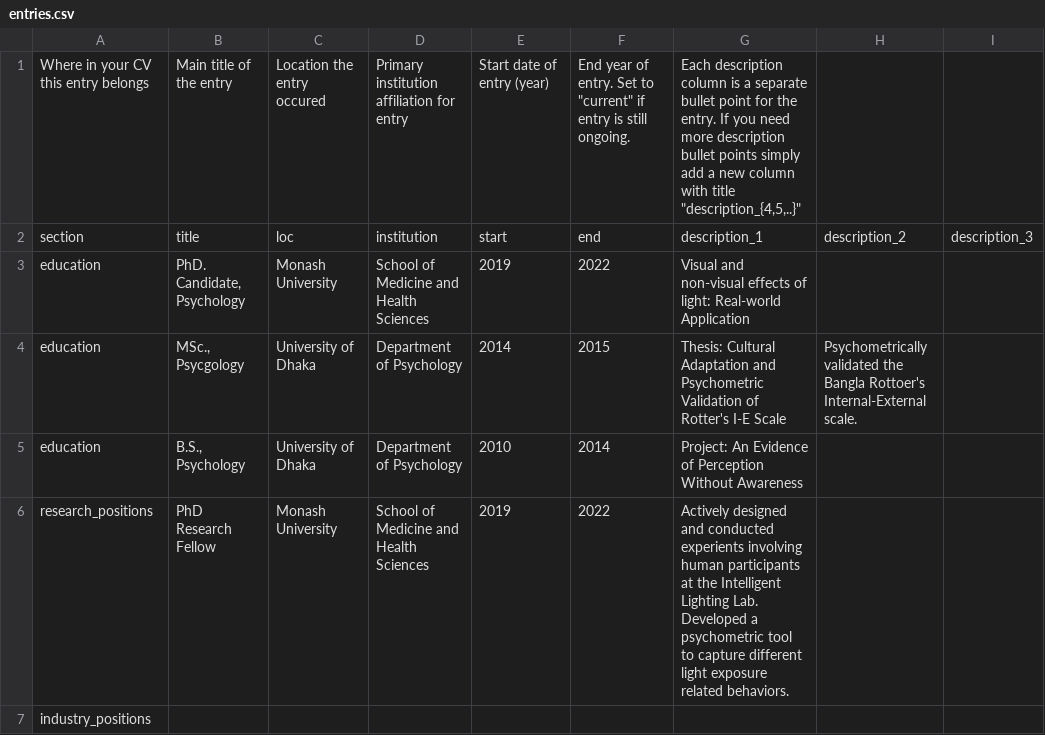
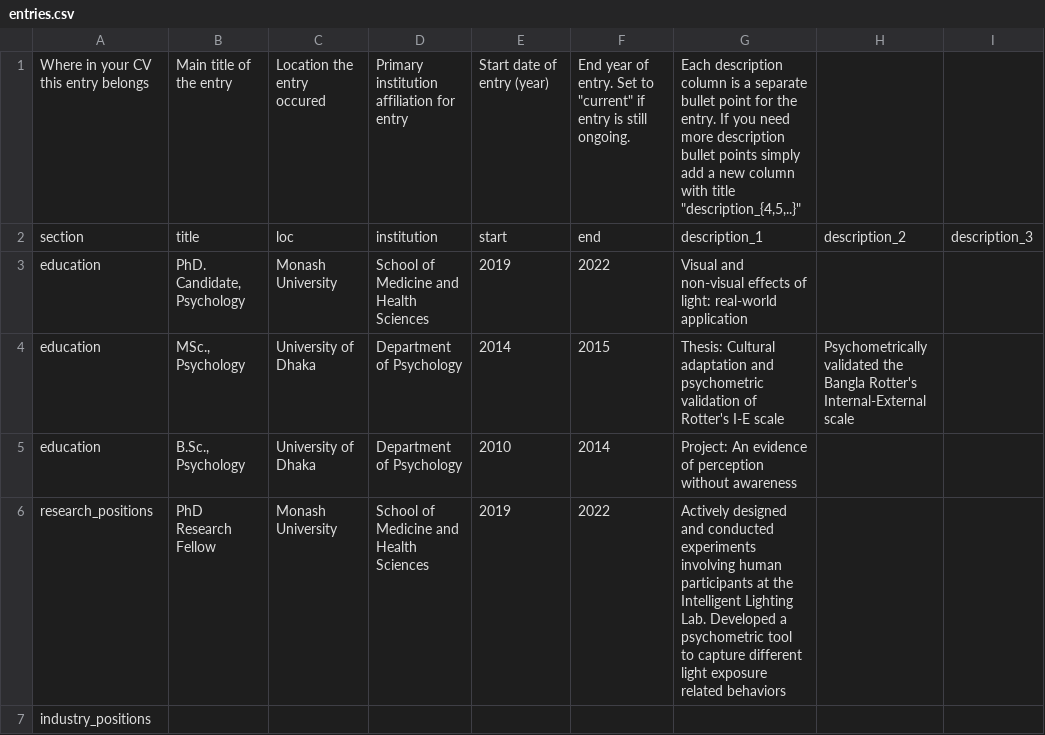
Before and after one commit to masiraji/psychometrician_CV, a CSV file: data/entries.csv, drawn as a sheet; only a part is shown; the diff covers the shown part only; the diff names each change by its address in the sheet, - before the commit and + after, or states it on an @@ line.

```diff
--- a/data/entries.csv
+++ b/data/entries.csv
-G3: …of light: Real-world Application
+G3: …of light: real-world application
-B4: MSc., Psycgology
+B4: MSc., Psychology
-G4: Thesis: Cultural Adaptation and Psychometric Validation of Rotter's I-E Scale
+G4: Thesis: Cultural adaptation and psychometric validation of Rotter's I-E scale
-H4: …the Bangla Rottoer's Internal-External scale.
+H4: …the Bangla Rotter's Internal-External scale
-B5: B.S., Psychology
+B5: B.Sc., Psychology
-G5: Project: An Evidence of Perception Without Awareness
+G5: Project: An evidence of perception without awareness
-G6: …and conducted experients involving human participants at the Intelligent Lighting Lab. Developed a psychometric tool to capture different light exposure related behaviors.
+G6: …and conducted experiments involving human participants at the Intelligent Lighting Lab. Developed a psychometric tool to capture different light exposure related behaviors
```
Also changed, not shown: 22 removed rows and 15 edited cells elsewhere in this file, data/contact_info.csv, data/text_blocks.csv, 2 other files.
